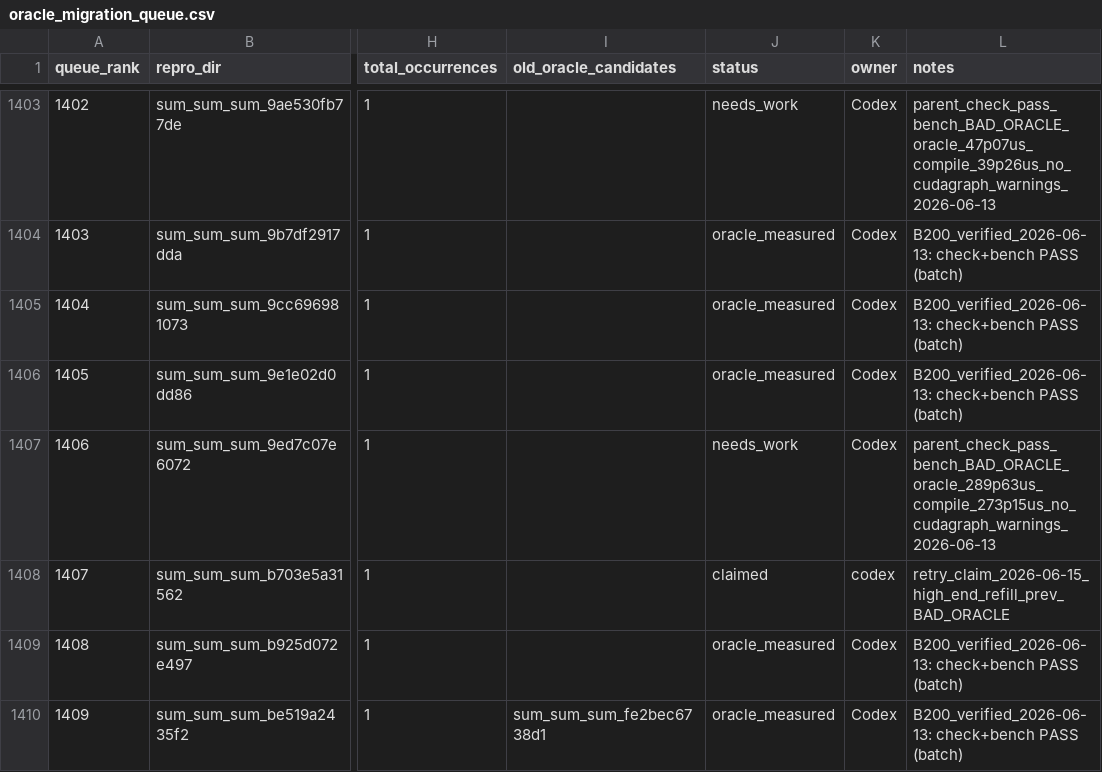
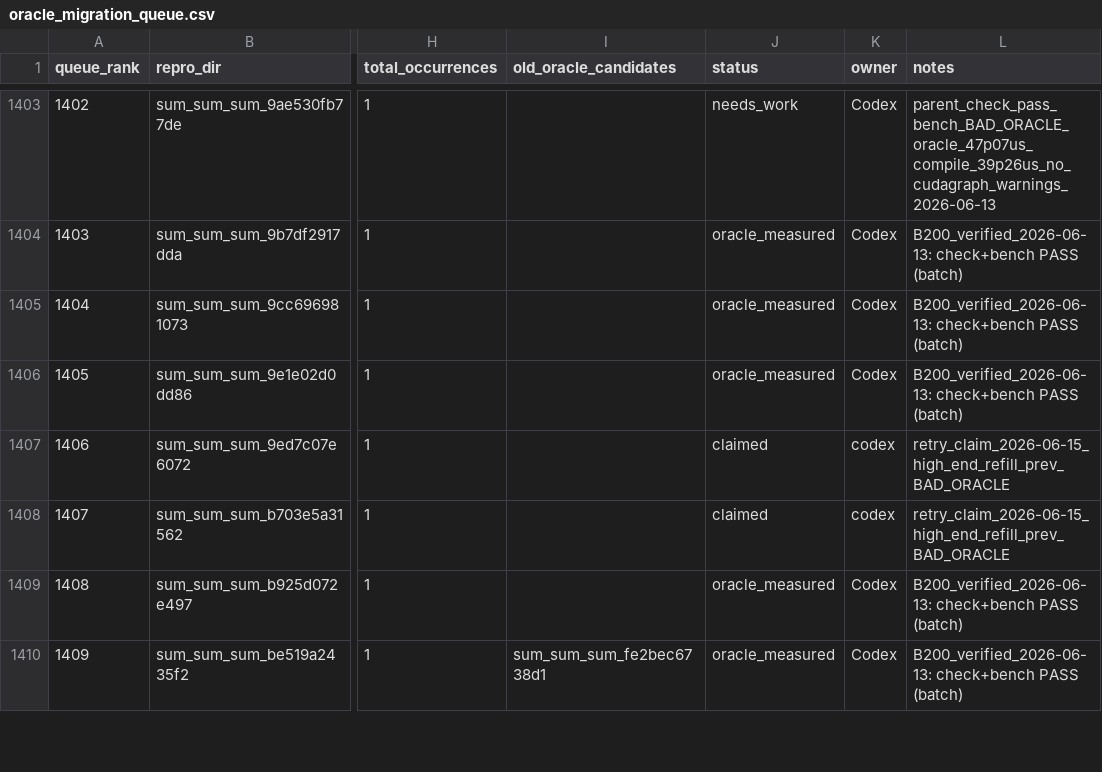
Before and after one commit to eellison/better-benchmark, a CSV file: investigation_results/oracle_migration_queue.csv, drawn as a sheet; only a part is shown, gaps mark what is left out; the diff names each change by its address in the sheet, - before the commit and + after, or states it on an @@ line.

Commit message:
Claim high-end row 1406

```diff
--- a/investigation_results/oracle_migration_queue.csv
+++ b/investigation_results/oracle_migration_queue.csv
-J1407 (status): needs_work
+J1407 (status): claimed
-K1407 (owner): Codex
+K1407 (owner): codex
-L1407 (notes): parent_check_pass_bench_BAD_ORACLE_oracle_289p63us_compile_273p15us_no_cudagraph_warnings_2026-06-13
+L1407 (notes): retry_claim_2026-06-15_high_end_refill_prev_BAD_ORACLE
```
